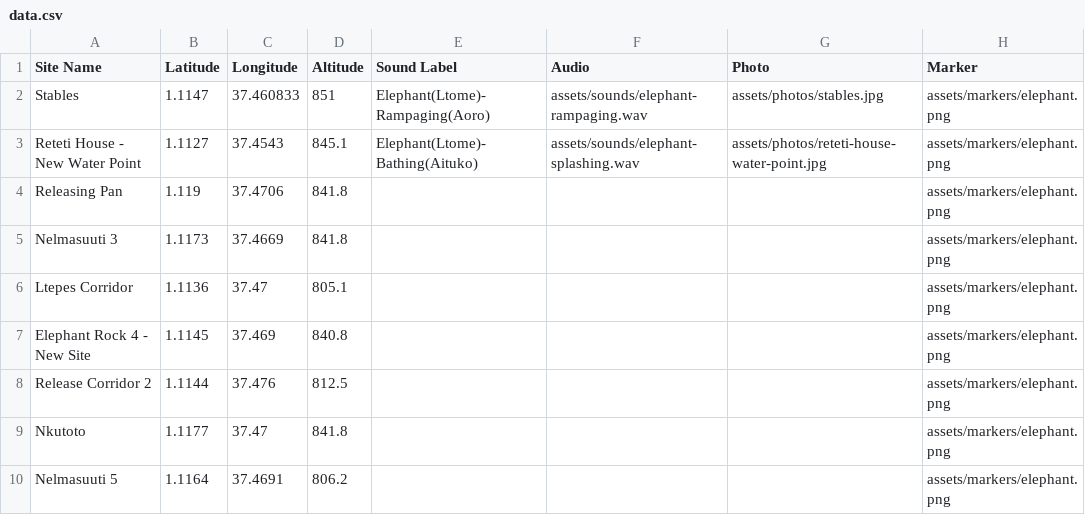
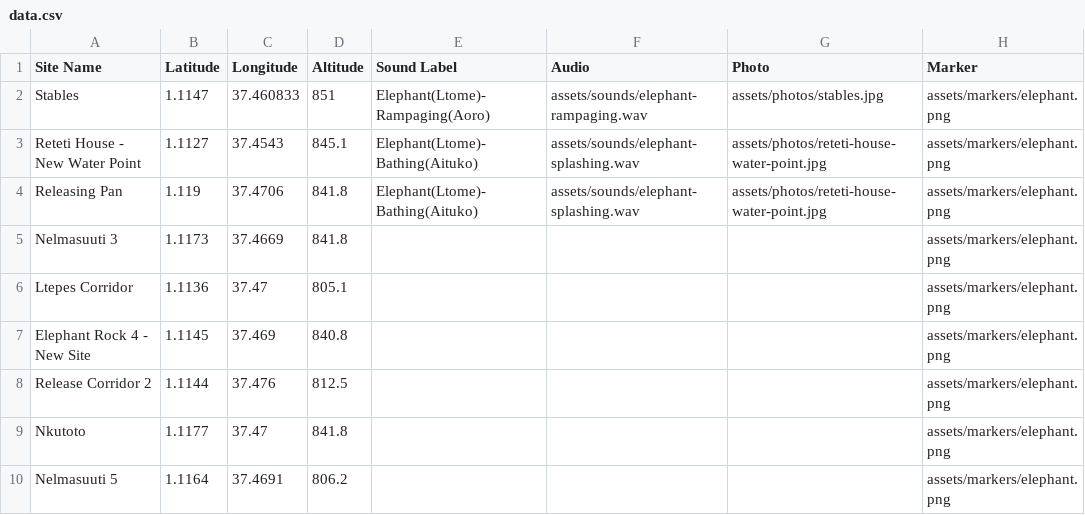
Before and after one commit to douglasmbura/ltome, a CSV file: data.csv, drawn as a sheet; only a part is shown.

Commit message:
Update data.csv

```diff
--- a/data.csv
+++ b/data.csv
@@ -3,3 +3,3 @@ Stables,1.1147,37.460833,851,Elephant(Ltome)-Rampaging(Aoro),assets/sounds/eleph
 Reteti House - New Water Point,1.1127,37.4543,845.1,Elephant(Ltome)-Bathing(Aituko),assets/sounds/elephant-splashing.wav,assets/photos/reteti-house-water-point.jpg,assets/markers/elephant.png
-Releasing Pan,1.119,37.4706,841.8,,,,assets/markers/elephant.png
+Releasing Pan,1.119,37.4706,841.8,Elephant(Ltome)-Bathing(Aituko),assets/sounds/elephant-splashing.wav,assets/photos/reteti-house-water-point.jpg,assets/markers/elephant.png
 Nelmasuuti 3,1.1173,37.4669,841.8,,,,assets/markers/elephant.png
```
